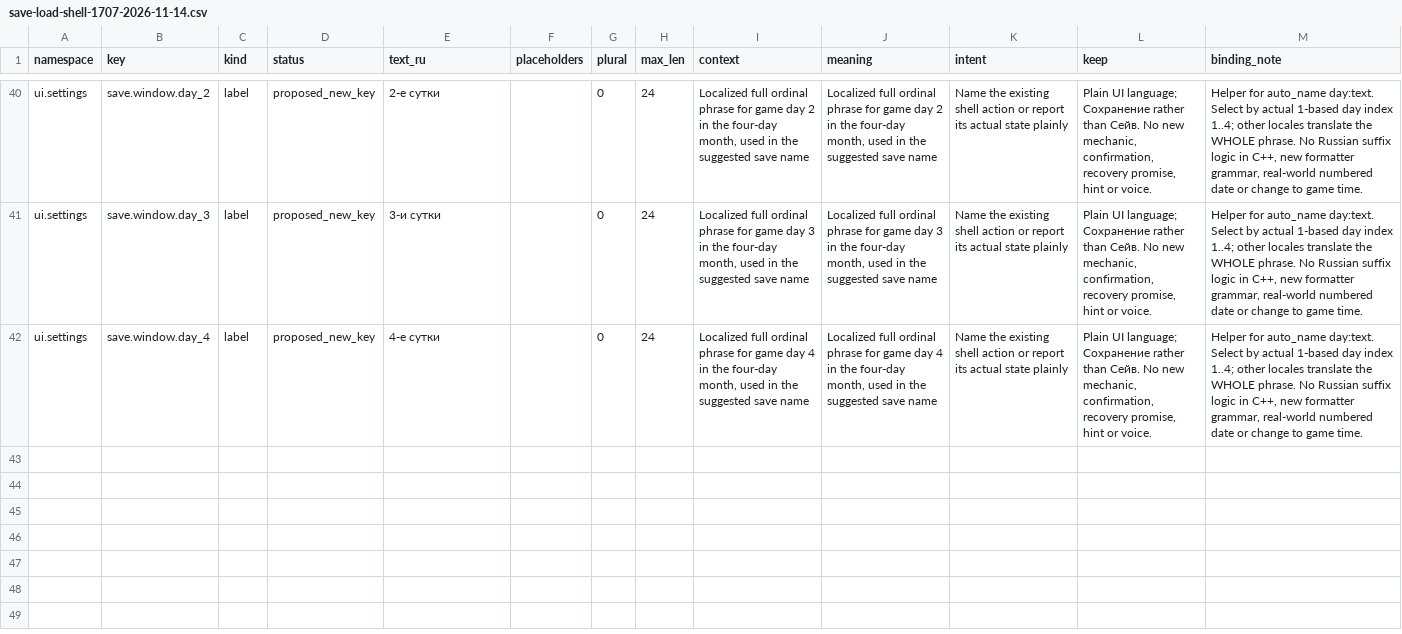
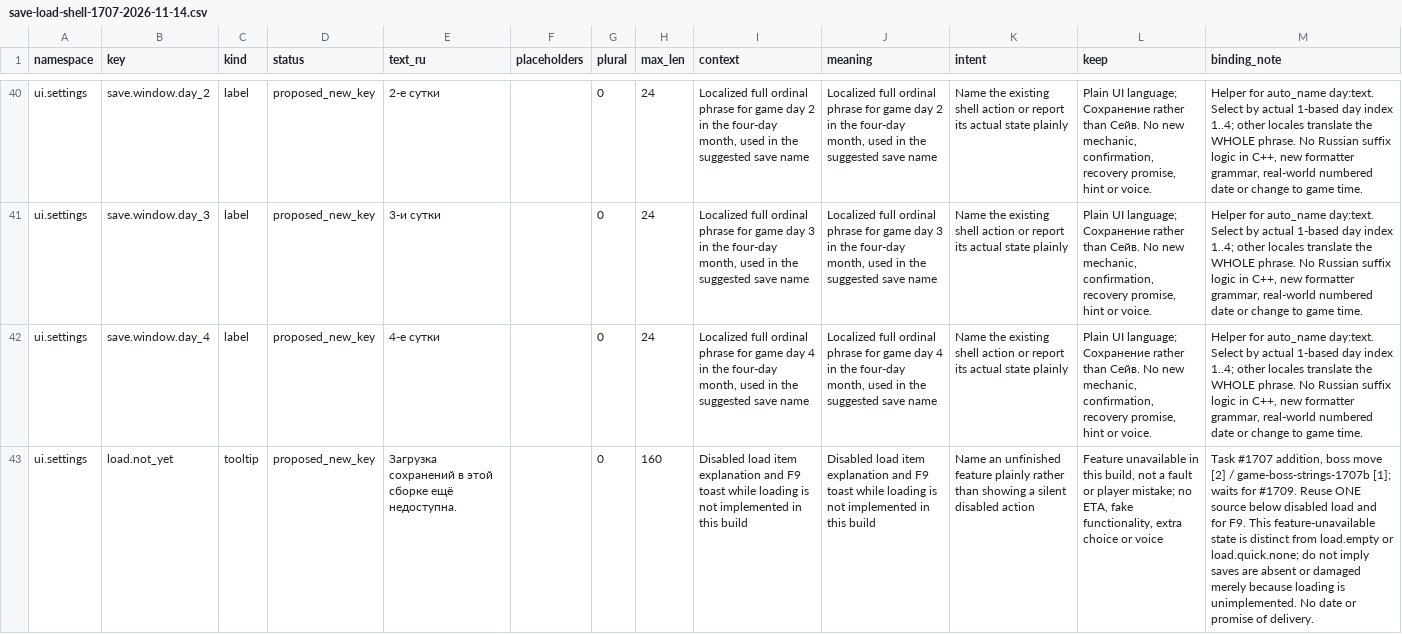
Before and after one commit to algb006/kolkhoz_rpg, a CSV file: manual/texts/save-load-shell-1707-2026-11-14.csv, drawn as a sheet; only a part is shown, gaps mark what is left out; the diff covers the shown part only; the diff names each change by its address in the sheet, - before the commit and + after, or states it on an @@ line.

```diff
--- a/manual/texts/save-load-shell-1707-2026-11-14.csv
+++ b/manual/texts/save-load-shell-1707-2026-11-14.csv
+row 43: ui.settings | load.not_yet | tooltip | proposed_new_key | Загрузка сохранений в этой сборке ещё недоступна. |  | 0 | 160 | Disabled load item explanation and F9 toast while loading is not implemented in this build | Disabled load item explanation and F9 toast while loading is not implemented in this build | Name an unfinished feature plainly rather than showing a silent disabled action | Feature unavailable in this build, not a fault or player mistake; no ETA, fake functionality, extra choice or voice | Task #1707 addition, boss move [2] / game-boss-strings-1707b [1]; waits for #1709. Reuse ONE source below disabled load and for F9. This feature-unavailable state is distinct from load.empty or load.quick.none; do not imply saves are absent or damaged merely because loading is unimplemented. No date or promise of delivery.
```
Also changed, not shown: 1 added row and 4 edited cells elsewhere in this file, 2 other files.
